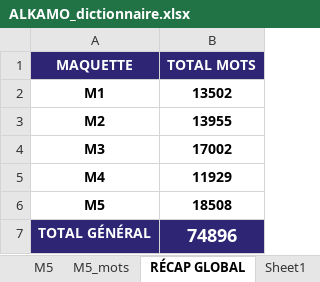
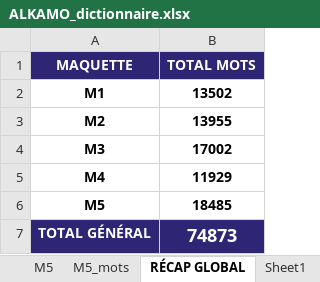
Before and after one commit to beldjehemalkma-bit/beldjehemalkma-bit.github.io, an Excel workbook: ALKAMO_dictionnaire.xlsx, sheet RÉCAP GLOBAL, drawn as a sheet; values as stored, in another font and other column widths than the file's, no borders; the diff names each change by its address in the sheet, - before the commit and + after, or states it on an @@ line.

```diff
--- a/ALKAMO_dictionnaire.xlsx (sheet RÉCAP GLOBAL)
+++ b/ALKAMO_dictionnaire.xlsx (sheet RÉCAP GLOBAL)
-B6 (TOTAL MOTS): 18508
+B6 (TOTAL MOTS): 18485
-B7 (TOTAL MOTS): 74896
+B7 (TOTAL MOTS): 74873
```
Also changed, not shown: sheet M5_mots, sheet M5, 3 other files.
